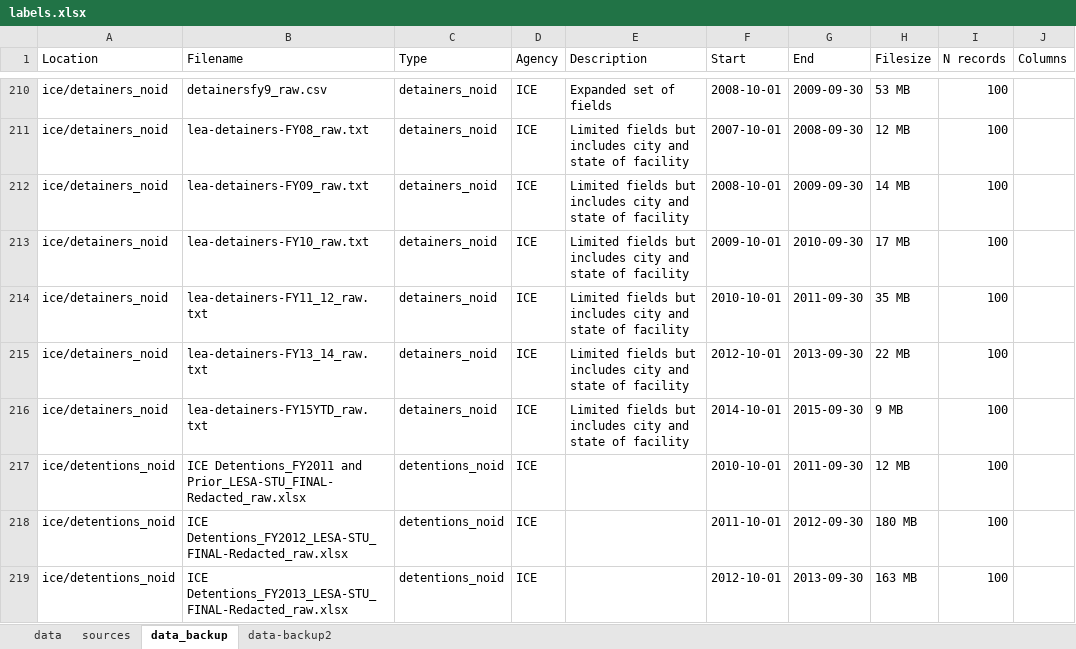
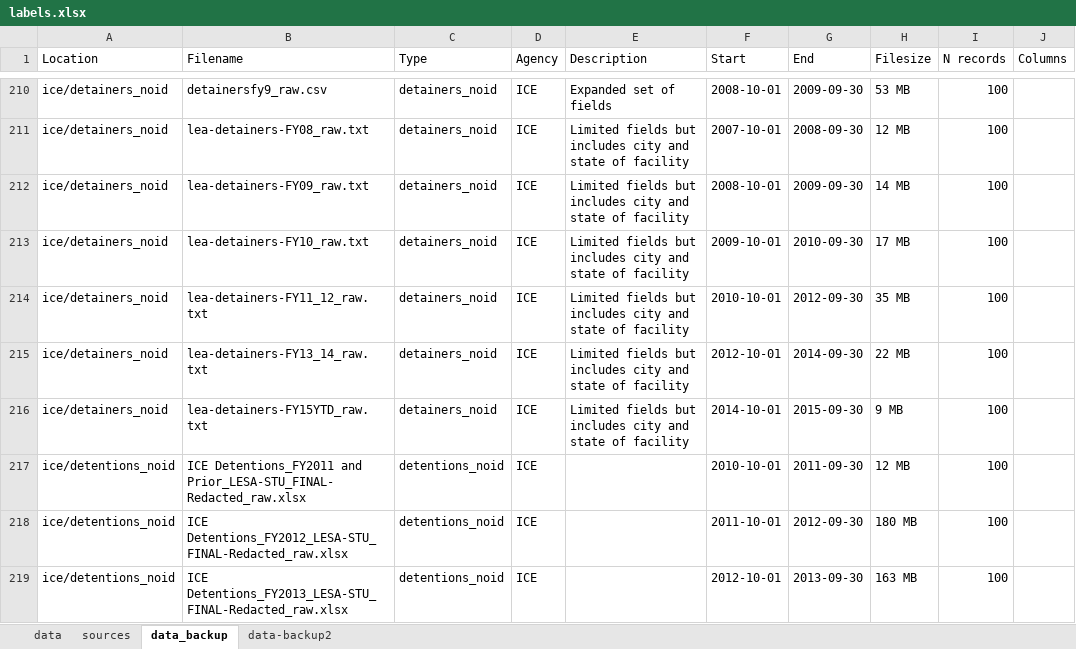
Before and after one commit to deportationdata/web, an Excel workbook: labels.xlsx, sheet data_backup, drawn as a sheet; only a part is shown, gaps mark what is left out; values as stored, in another font and other column widths than the file's, no borders; charts and pictures not drawn; the diff names each change by its address in the sheet, - before the commit and + after, or states it on an @@ line.

Commit message:
data

```diff
--- a/labels.xlsx (sheet data_backup)
+++ b/labels.xlsx (sheet data_backup)
-G214 (End): 2011-09-30
+G214 (End): 2012-09-30
-G215 (End): 2013-09-30
+G215 (End): 2014-09-30
```
Also changed, not shown: sheet data, hidden cells, 1 other file.
